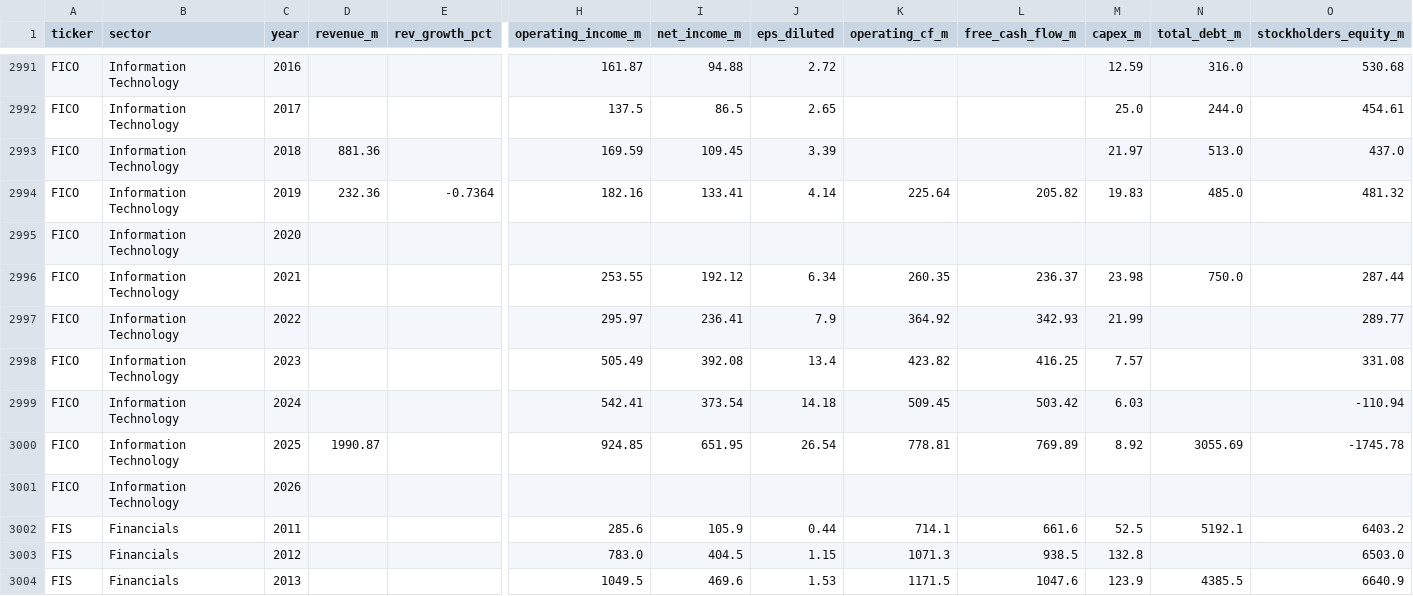
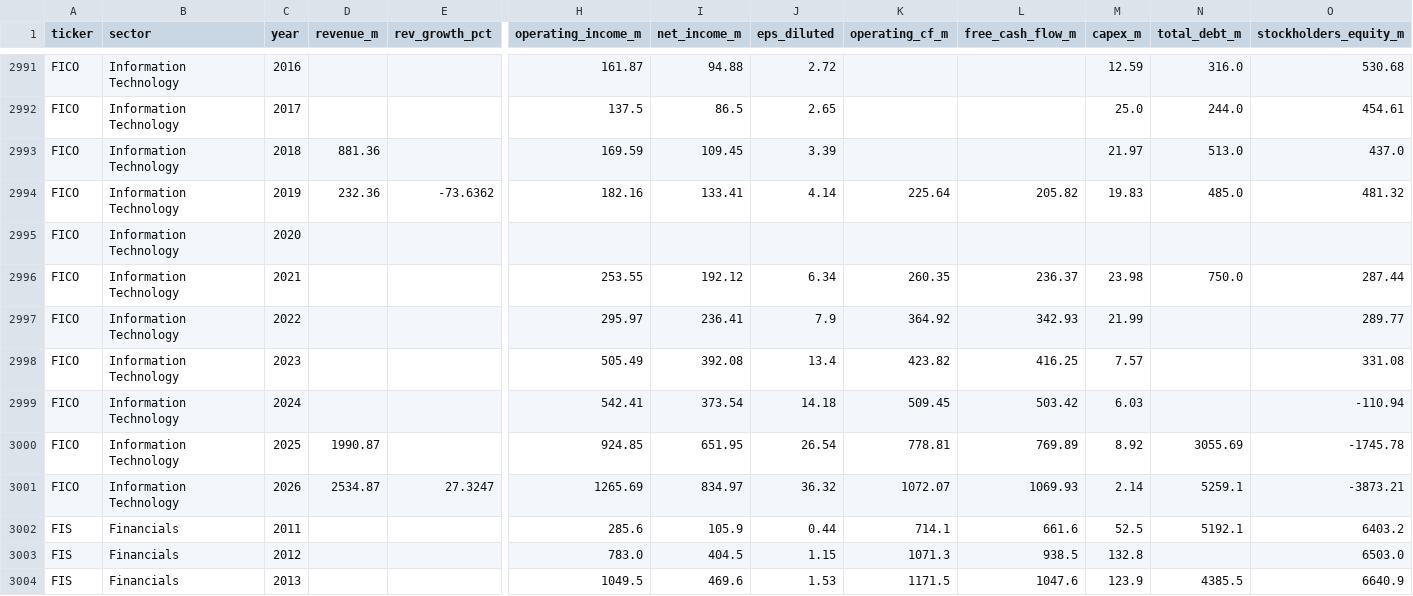
Before and after one commit to gregorybennett-a11y/S-P-Portfolio, a CSV file: data/sp500_financials.csv, drawn as a sheet; only a part is shown, gaps mark what is left out; removed rows and columns are numbered as before the commit, all else as after; rows hold the shown columns only; the diff names each change by its address in the sheet, - before the commit and + after, or states it on an @@ line.

```diff
--- a/data/sp500_financials.csv
+++ b/data/sp500_financials.csv
-E2994 (rev_growth_pct): -0.7364
+E2994 (rev_growth_pct): -73.6362
-row 3001: FICO | Information Technology | 2026
+row 3001: FICO | Information Technology | 2026 | 2534.87 | 27.3247 | 1265.69 | 834.97 | 36.32 | 1072.07 | 1069.93 | 2.14 | 5259.1 | -3873.21
```
Also changed, not shown: 1 other file.
